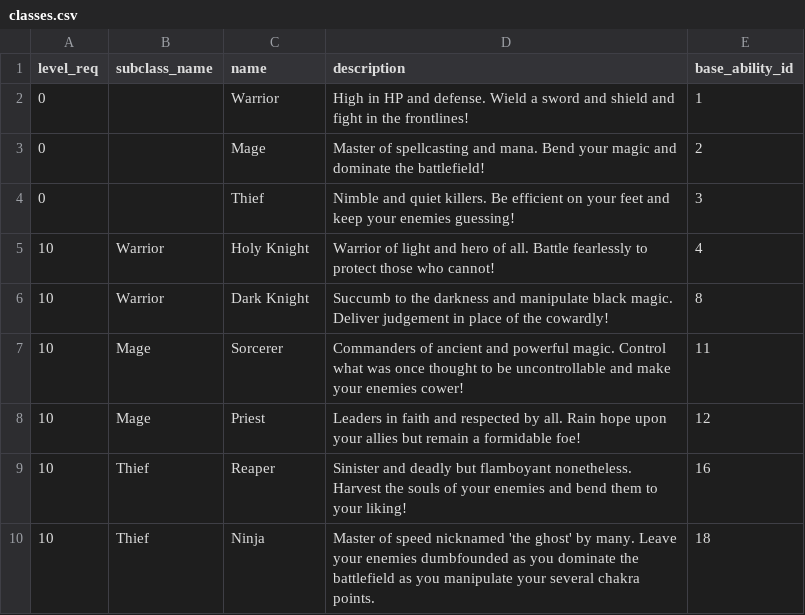
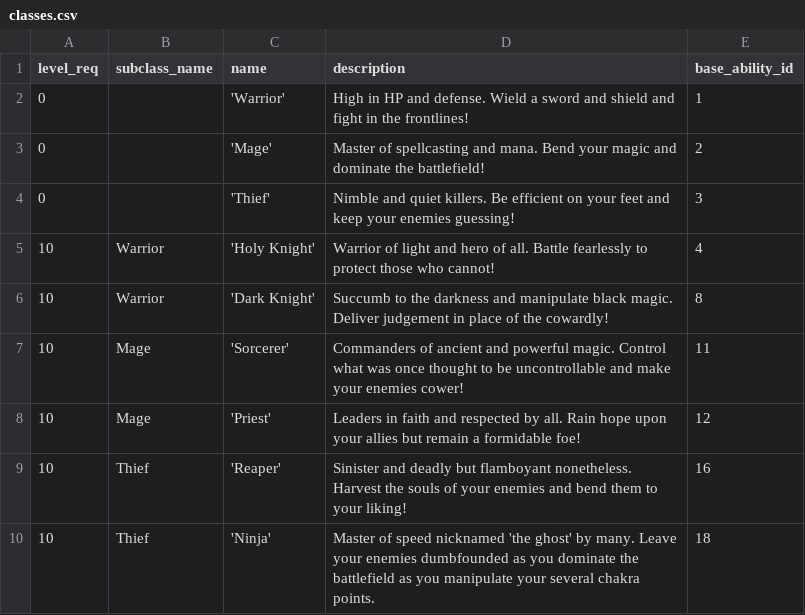
Before and after one commit to ashley-yu-0306/DeusBOT, a CSV file: data/classes.csv, drawn as a sheet.

```diff
--- a/data/classes.csv
+++ b/data/classes.csv
@@ -1,10 +1,10 @@
 level_req,subclass_name,name,description,base_ability_id
-0,,Warrior,High in HP and defense. Wield a sword and shield and fight in the frontlines!,1
-0,,Mage,Master of spellcasting and mana. Bend your magic and dominate the battlefield!,2
-0,,Thief,Nimble and quiet killers. Be efficient on your feet and keep your enemies guessing!,3
-10,Warrior,Holy Knight,Warrior of light and hero of all. Battle fearlessly to protect those who cannot!,4
-10,Warrior,Dark Knight,Succumb to the darkness and manipulate black magic. Deliver judgement in place of the cowardly!,8
-10,Mage,Sorcerer,Commanders of ancient and powerful magic. Control what was once thought to be uncontrollable and make your enemies cower!,11
-10,Mage,Priest,Leaders in faith and respected by all. Rain hope upon your allies but remain a formidable foe!,12
-10,Thief,Reaper,Sinister and deadly but flamboyant nonetheless. Harvest the souls of your enemies and bend them to your liking!,16
-10,Thief,Ninja,Master of speed nicknamed 'the ghost' by many. Leave your enemies dumbfounded as you dominate the battlefield as you manipulate your several chakra points.,18
+0,,'Warrior',High in HP and defense. Wield a sword and shield and fight in the frontlines!,1
+0,,'Mage',Master of spellcasting and mana. Bend your magic and dominate the battlefield!,2
+0,,'Thief',Nimble and quiet killers. Be efficient on your feet and keep your enemies guessing!,3
+10,Warrior,'Holy Knight',Warrior of light and hero of all. Battle fearlessly to protect those who cannot!,4
+10,Warrior,'Dark Knight',Succumb to the darkness and manipulate black magic. Deliver judgement in place of the cowardly!,8
+10,Mage,'Sorcerer',Commanders of ancient and powerful magic. Control what was once thought to be uncontrollable and make your enemies cower!,11
+10,Mage,'Priest',Leaders in faith and respected by all. Rain hope upon your allies but remain a formidable foe!,12
+10,Thief,'Reaper',Sinister and deadly but flamboyant nonetheless. Harvest the souls of your enemies and bend them to your liking!,16
+10,Thief,'Ninja',Master of speed nicknamed 'the ghost' by many. Leave your enemies dumbfounded as you dominate the battlefield as you manipulate your several chakra points.,18
```
Also changed, not shown: data/ability_desc.csv, data/ability_meta.csv, 5 other files.
